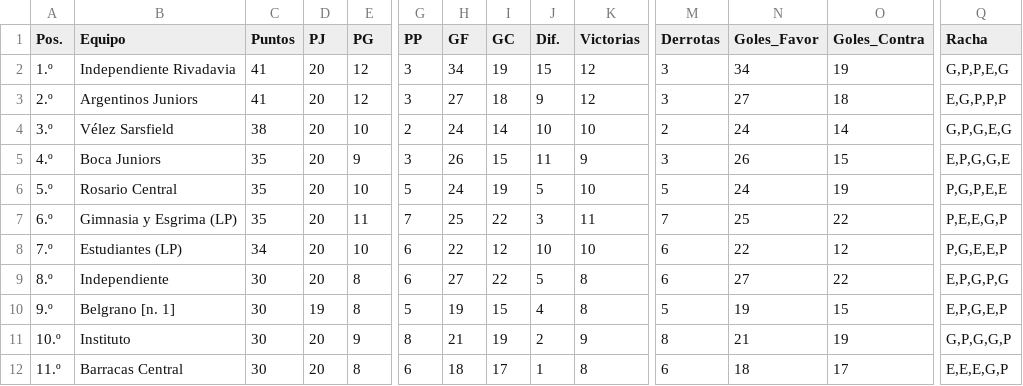
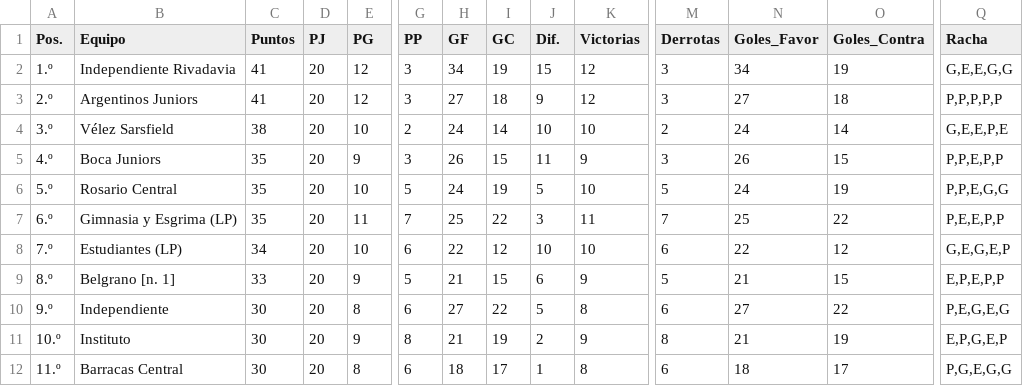
Before and after one commit to Juani10000/win-predictor, a CSV file: datos_procesados.csv, drawn as a sheet; only a part is shown, gaps mark what is left out; the diff covers the shown part only; the diff names each change by its address in the sheet, - before the commit and + after, or states it on an @@ line.

```diff
--- a/datos_procesados.csv
+++ b/datos_procesados.csv
-Q2 (Racha): G,P,P,E,G
+Q2 (Racha): G,E,E,G,G
-Q3 (Racha): E,G,P,P,P
+Q3 (Racha): P,P,P,P,P
-Q4 (Racha): G,P,G,E,G
+Q4 (Racha): G,E,E,P,E
-Q5 (Racha): E,P,G,G,E
+Q5 (Racha): P,P,E,P,P
-Q6 (Racha): P,G,P,E,E
+Q6 (Racha): P,P,E,G,G
-Q7 (Racha): P,E,E,G,P
+Q7 (Racha): P,E,E,P,P
-Q8 (Racha): P,G,E,E,P
+Q8 (Racha): G,E,G,E,P
-B9 (Equipo): Independiente
+B9 (Equipo): Belgrano [n. 1]
-C9 (Puntos): 30
+C9 (Puntos): 33
-E9 (PG): 8
+E9 (PG): 9
-G9 (PP): 6
+G9 (PP): 5
-H9 (GF): 27
+H9 (GF): 21
-I9 (GC): 22
+I9 (GC): 15
-J9 (Dif.): 5
+J9 (Dif.): 6
-K9 (Victorias): 8
+K9 (Victorias): 9
-M9 (Derrotas): 6
+M9 (Derrotas): 5
-N9 (Goles_Favor): 27
+N9 (Goles_Favor): 21
-O9 (Goles_Contra): 22
+O9 (Goles_Contra): 15
-Q9 (Racha): E,P,G,P,G
+Q9 (Racha): E,P,E,P,P
-B10 (Equipo): Belgrano [n. 1]
+B10 (Equipo): Independiente
-D10 (PJ): 19
+D10 (PJ): 20
-G10 (PP): 5
+G10 (PP): 6
-H10 (GF): 19
+H10 (GF): 27
-I10 (GC): 15
+I10 (GC): 22
-J10 (Dif.): 4
+J10 (Dif.): 5
-M10 (Derrotas): 5
+M10 (Derrotas): 6
-N10 (Goles_Favor): 19
+N10 (Goles_Favor): 27
-O10 (Goles_Contra): 15
+O10 (Goles_Contra): 22
-Q10 (Racha): E,P,G,E,P
+Q10 (Racha): P,E,G,E,G
-Q11 (Racha): G,P,G,G,P
+Q11 (Racha): E,P,G,E,P
-Q12 (Racha): E,E,E,G,P
+Q12 (Racha): P,G,E,G,G
```
Also changed, not shown: 1 added row, 1 removed row and 37 edited cells elsewhere in this file.
